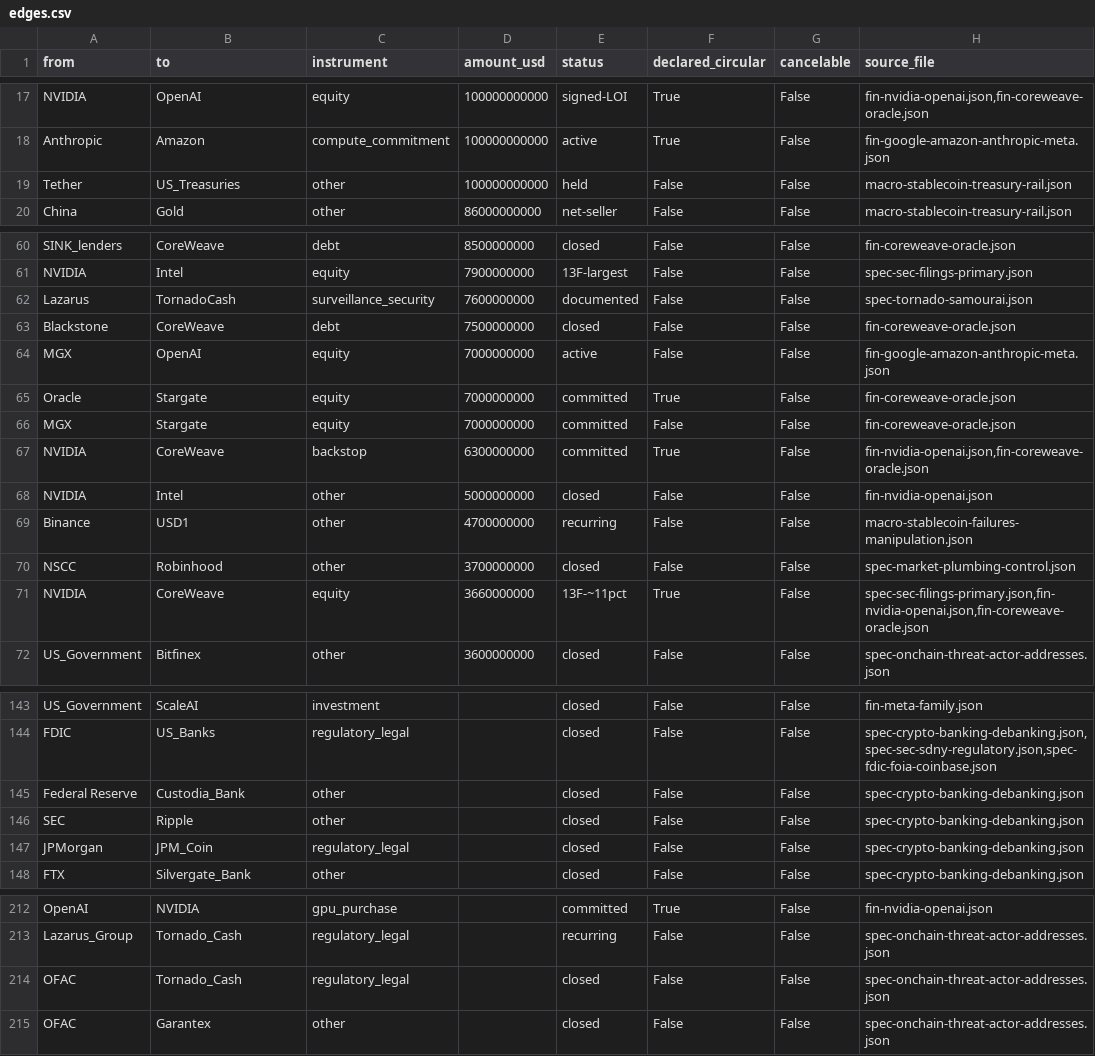
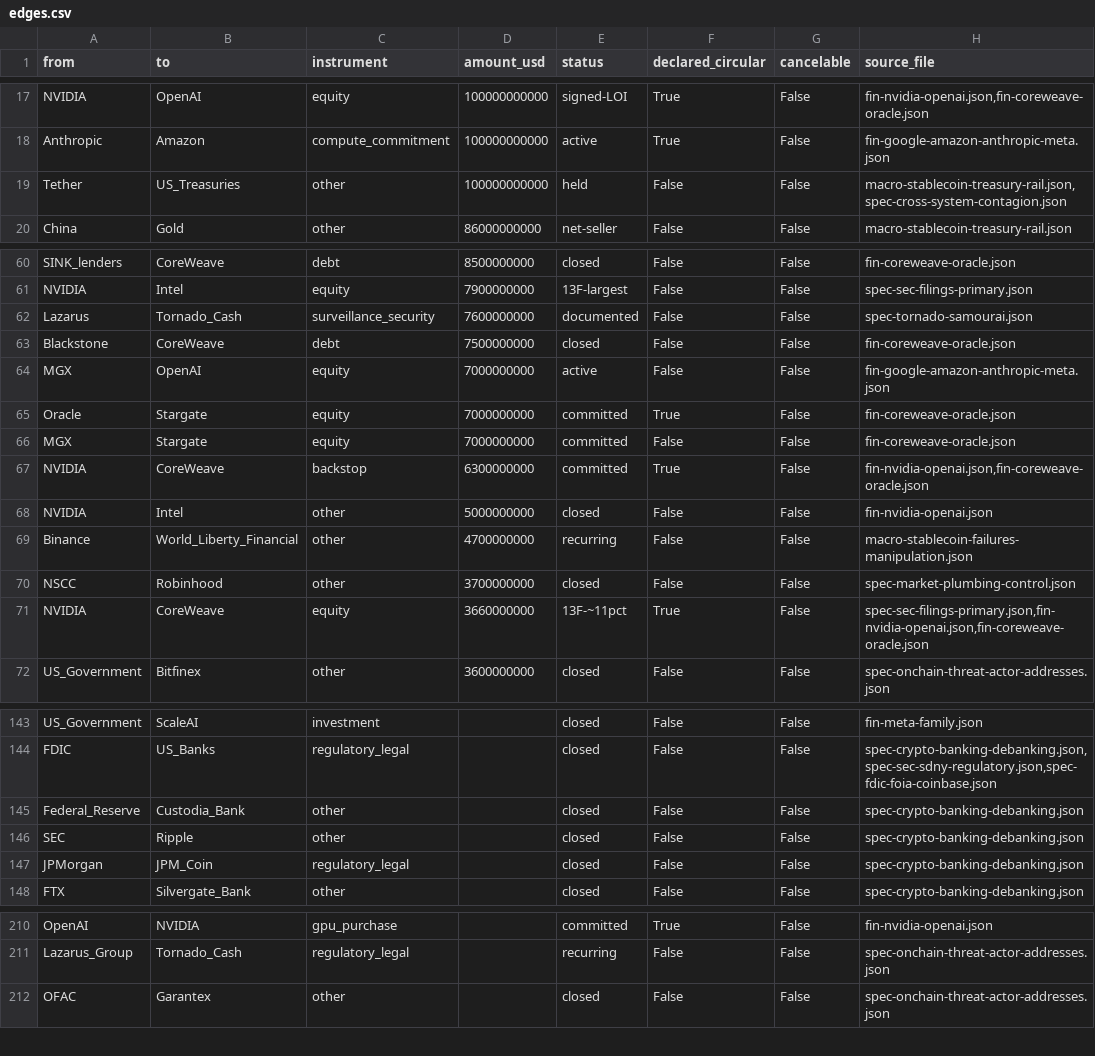
Before and after one commit to pq-cybarg/bubble-map, a CSV file: data/edges.csv, drawn as a sheet; only a part is shown, gaps mark what is left out; the diff covers the shown part only.

Commit message:
Interleave the graph + readability: new cross-system-contagion block (transmission channels crypto<->Treasury<->banks, yen-carry<->AI core, Fed circuit-breaker) + de-fragment merges (China/Russia/Tornado/Samourai/WLFI/Fed) keeping financial SCC at 12; reconcile NVIDIA/Oracle-RPO/Anthropic figures; bubble map readable node labels + per-bubble cross-project descriptions; persons & bubble-map 'documented in' show block titles; index KPIs restyled to bubble chips; counts 88 blocks/283 nodes/295 edges

```diff
--- a/data/edges.csv
+++ b/data/edges.csv
@@ -18,3 +18,3 @@ NVIDIA,OpenAI,equity,100000000000,signed-LOI,True,False,"fin-nvidia-openai.json,
 Anthropic,Amazon,compute_commitment,100000000000,active,True,False,fin-google-amazon-anthropic-meta.json
-Tether,US_Treasuries,other,100000000000,held,False,False,macro-stablecoin-treasury-rail.json
+Tether,US_Treasuries,other,100000000000,held,False,False,"macro-stablecoin-treasury-rail.json,spec-cross-system-contagion.json"
 China,Gold,other,86000000000,net-seller,False,False,macro-stablecoin-treasury-rail.json
@@ -61,3 +61,3 @@ SINK_lenders,CoreWeave,debt,8500000000,closed,False,False,fin-coreweave-oracle.j
 NVIDIA,Intel,equity,7900000000,13F-largest,False,False,spec-sec-filings-primary.json
-Lazarus,TornadoCash,surveillance_security,7600000000,documented,False,False,spec-tornado-samourai.json
+Lazarus,Tornado_Cash,surveillance_security,7600000000,documented,False,False,spec-tornado-samourai.json
 Blackstone,CoreWeave,debt,7500000000,closed,False,False,fin-coreweave-oracle.json
@@ -68,3 +68,3 @@ NVIDIA,CoreWeave,backstop,6300000000,committed,True,False,"fin-nvidia-openai.jso
 NVIDIA,Intel,other,5000000000,closed,False,False,fin-nvidia-openai.json
-Binance,USD1,other,4700000000,recurring,False,False,macro-stablecoin-failures-manipulation.json
+Binance,World_Liberty_Financial,other,4700000000,recurring,False,False,macro-stablecoin-failures-manipulation.json
 NSCC,Robinhood,other,3700000000,closed,False,False,spec-market-plumbing-control.json
@@ -144,3 +144,3 @@ US_Government,ScaleAI,investment,,closed,False,False,fin-meta-family.json
 FDIC,US_Banks,regulatory_legal,,closed,False,False,"spec-crypto-banking-debanking.json,spec-sec-sdny-regulatory.json,spec-fdic-foia-coinbase.json"
-Federal Reserve,Custodia_Bank,other,,closed,False,False,spec-crypto-banking-debanking.json
+Federal_Reserve,Custodia_Bank,other,,closed,False,False,spec-crypto-banking-debanking.json
 SEC,Ripple,other,,closed,False,False,spec-crypto-banking-debanking.json
@@ -213,3 +211,2 @@ OpenAI,NVIDIA,gpu_purchase,,committed,True,False,fin-nvidia-openai.json
 Lazarus_Group,Tornado_Cash,regulatory_legal,,recurring,False,False,spec-onchain-threat-actor-addresses.json
-OFAC,Tornado_Cash,regulatory_legal,,closed,False,False,spec-onchain-threat-actor-addresses.json
 OFAC,Garantex,other,,closed,False,False,spec-onchain-threat-actor-addresses.json
```
Also changed, not shown: 9 added rows, 2 removed rows and 10 edited cells elsewhere in this file, data/entities.csv, 23 other files.
